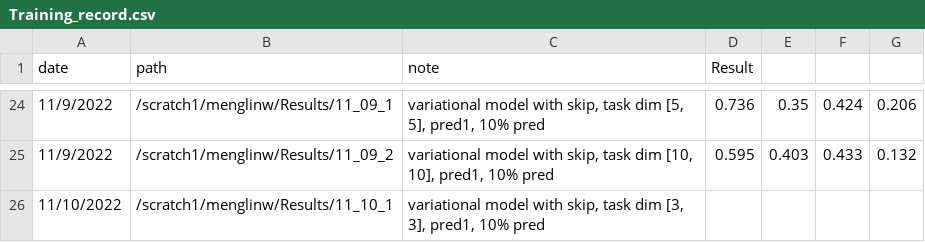
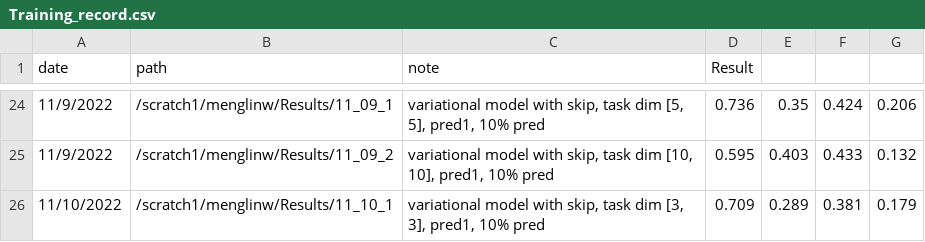
Before and after one commit to menglinw/S2S_Downscaling, a CSV file: Training_record.csv, drawn as a sheet; only a part is shown, gaps mark what is left out.

Commit message:
test data processing

```diff
--- a/Training_record.csv
+++ b/Training_record.csv
@@ -25,2 +25,2 @@
 11/9/2022,/scratch1/menglinw/Results/11_09_2,"variational model with skip, task dim [10, 10], pred1, 10% pred",0.595,0.403,0.433,0.132
-11/10/2022,/scratch1/menglinw/Results/11_10_1,"variational model with skip, task dim [3, 3], pred1, 10% pred",,,,
+11/10/2022,/scratch1/menglinw/Results/11_10_1,"variational model with skip, task dim [3, 3], pred1, 10% pred",0.709,0.289,0.381,0.179
```
Also changed, not shown: 4 other files.
